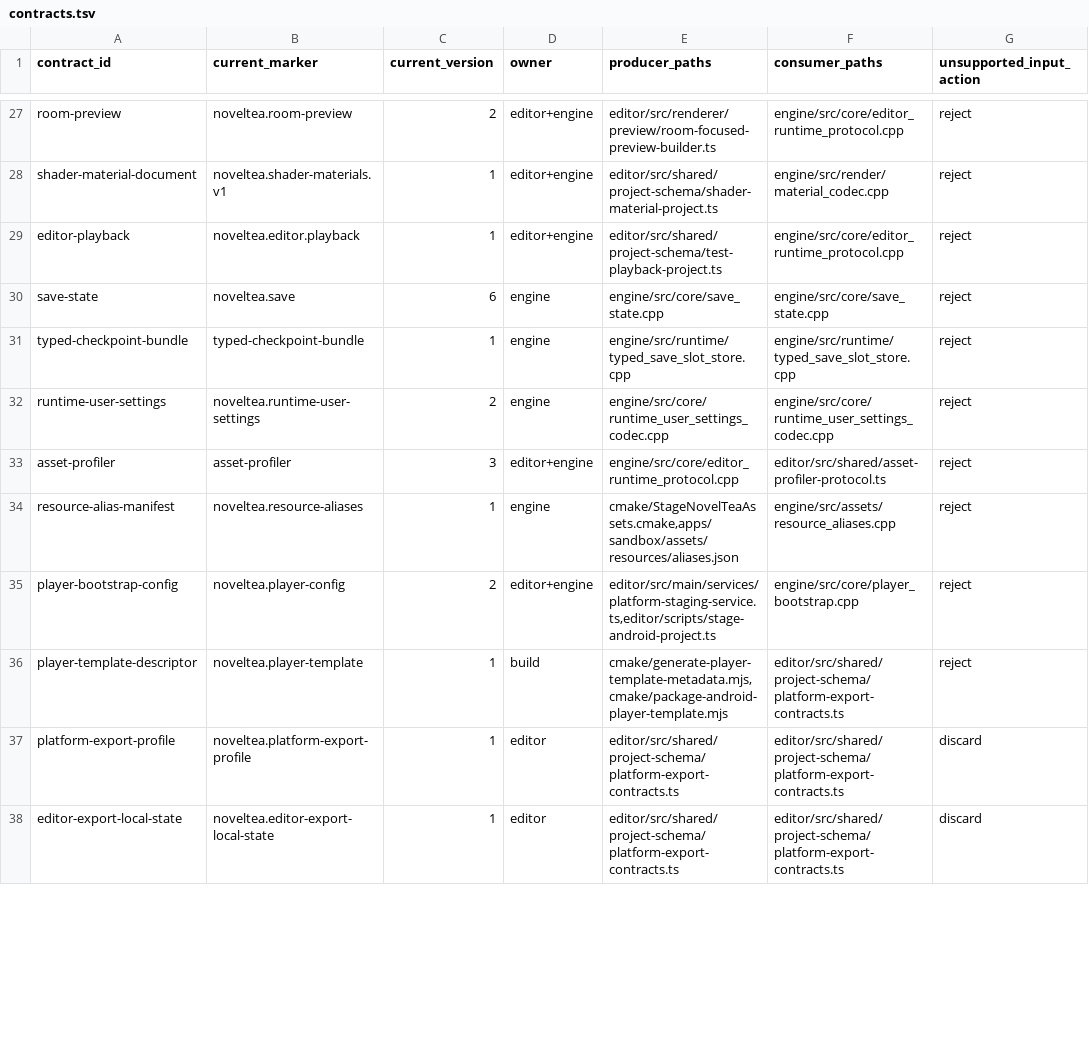
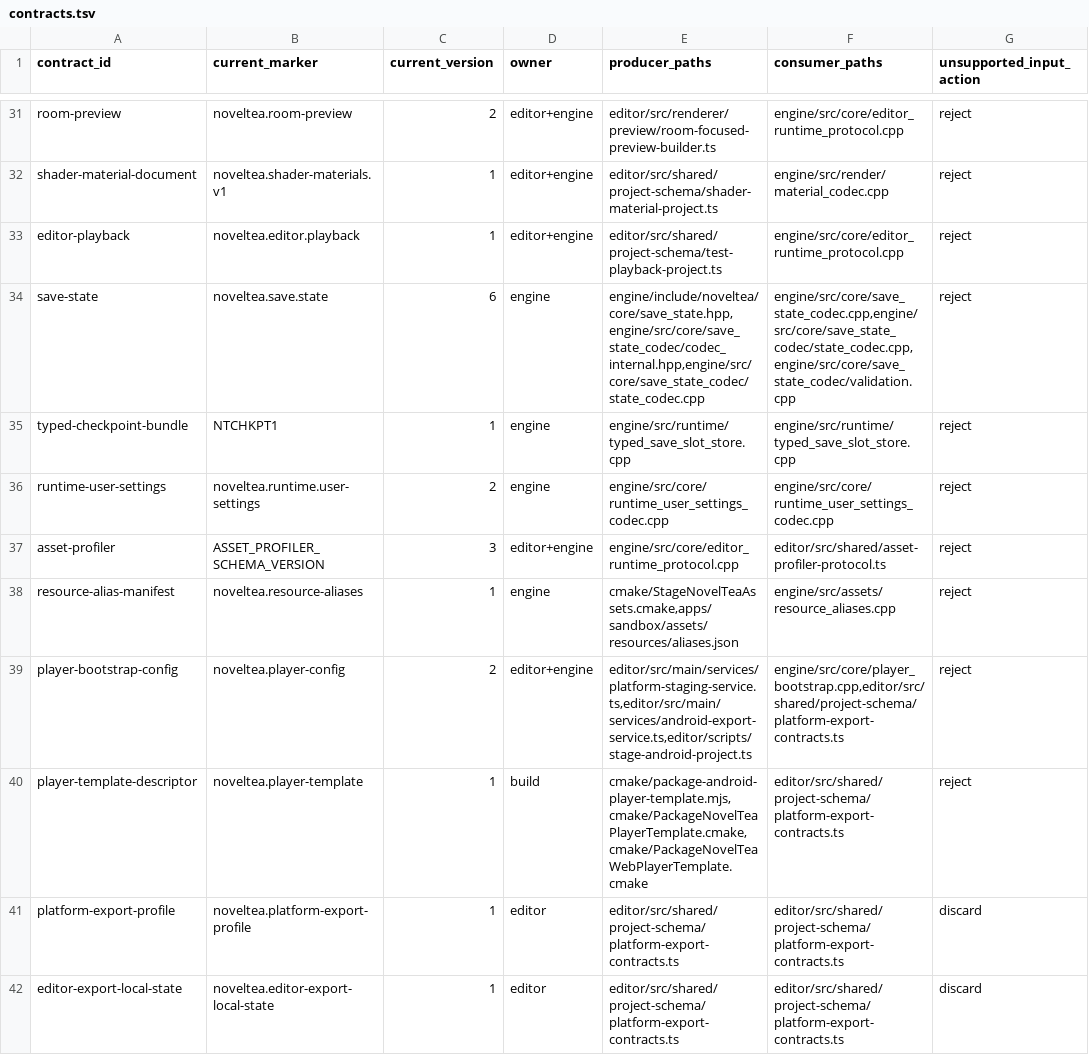
Before and after one commit to Cruel/nt, a TSV file: cmake/schema_version_policy/contracts.tsv, drawn as a sheet; only a part is shown, gaps mark what is left out; addresses are those after the commit; the diff covers the shown part only; the diff names each change by its address in the sheet, - before the commit and + after, or states it on an @@ line.

Commit message:
feat(schema-version-policy): enhance inventory validation and evidence checks
- Added `validate_inventory_evidence` function to ensure evidence for current markers and versions exists in producer/consumer paths.
- Updated contract validation to check for non-empty current markers, valid current versions, and restricted owner values.
- Modified `contracts.tsv` to include new contracts and updated paths for existing ones.
- Enhanced documentation to reflect new validation rules and contract requirements.
- Introduced tests for new validation logic and updated existing tests to align with schema changes.
- Refactored shader compile store to clear prior outputs on new compile requests and handle failures appropriately.

```diff
--- a/cmake/schema_version_policy/contracts.tsv
+++ b/cmake/schema_version_policy/contracts.tsv
-B34 (current_marker): noveltea.save
+B34 (current_marker): noveltea.save.state
-E34 (producer_paths): engine/src/core/save_state.cpp
+E34 (producer_paths): engine/include/noveltea/core/save_state.hpp,engine/src/core/save_state_codec/codec_internal.hpp,engine/src/core/save_state_codec/state_codec.cpp
-F34 (consumer_paths): engine/src/core/save_state.cpp
+F34 (consumer_paths): engine/src/core/save_state_codec.cpp,engine/src/core/save_state_codec/state_codec.cpp,engine/src/core/save_state_codec/validation.cpp
-B35 (current_marker): typed-checkpoint-bundle
+B35 (current_marker): NTCHKPT1
-B36 (current_marker): noveltea.runtime-user-settings
+B36 (current_marker): noveltea.runtime.user-settings
-B37 (current_marker): asset-profiler
+B37 (current_marker): ASSET_PROFILER_SCHEMA_VERSION
-E39 (producer_paths): editor/src/main/services/platform-staging-service.ts,editor/scripts/stage-android-project.ts
+E39 (producer_paths): editor/src/main/services/platform-staging-service.ts,editor/src/main/services/android-export-service.ts,editor/scripts/stage-android-project.ts
-F39 (consumer_paths): engine/src/core/player_bootstrap.cpp
+F39 (consumer_paths): engine/src/core/player_bootstrap.cpp,editor/src/shared/project-schema/platform-export-contracts.ts
-E40 (producer_paths): cmake/generate-player-template-metadata.mjs,cmake/package-android-player-template.mjs
+E40 (producer_paths): cmake/package-android-player-template.mjs,cmake/PackageNovelTeaPlayerTemplate.cmake,cmake/PackageNovelTeaWebPlayerTemplate.cmake
```
Also changed, not shown: 4 added rows and 15 edited cells elsewhere in this file, 13 other files.
